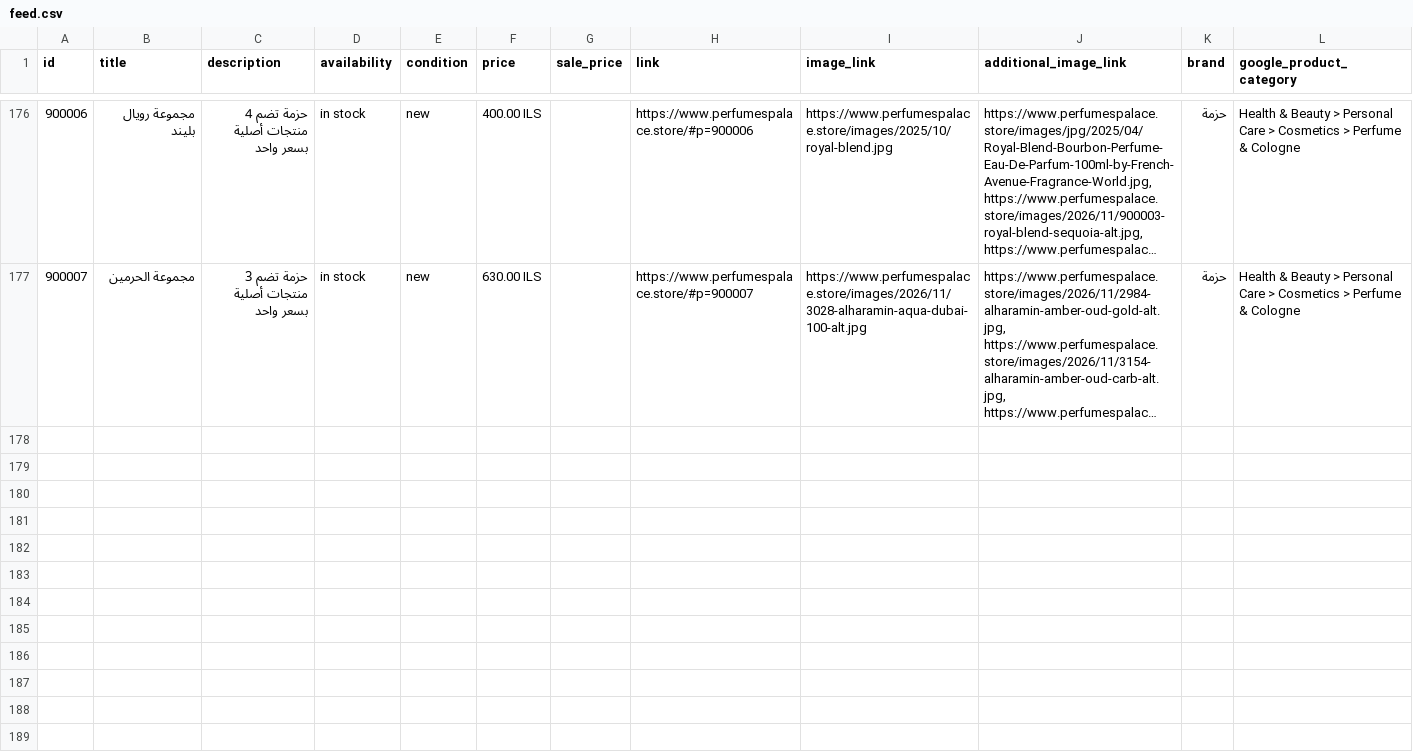
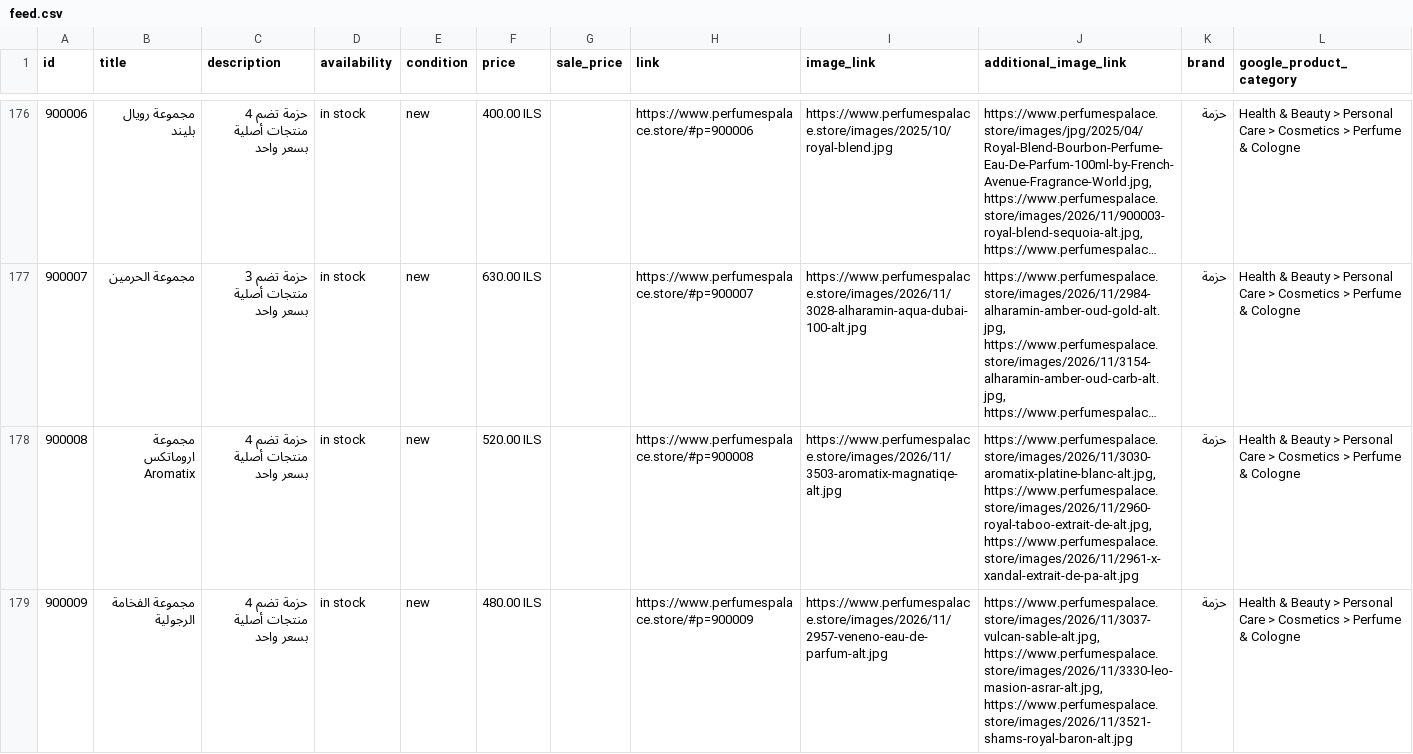
Before and after one commit to blabadi/perfumespalace-store, a CSV file: feed.csv, drawn as a sheet; only a part is shown, gaps mark what is left out; long unchanged cells end in …; the diff names each change by its address in the sheet, - before the commit and + after, or states it on an @@ line.

Commit message:
Update 3 product(s) from the admin page
- new bundle: مجموعة اروماتكس Aromatix (4 items)
- new bundle: مجموعة الفخامة و الجاذبية (4 items)
- مجموعة الفخامة الرجولية (name: مجموعة الفخامة و الجاذبية -> مجموعة الفخامة الرجولية; visibility: back to the default rule)

```diff
--- a/feed.csv
+++ b/feed.csv
+row 178: 900008 | مجموعة اروماتكس Aromatix | حزمة تضم 4 منتجات أصلية بسعر واحد | in stock | new | 520.00 ILS |  | https://www.perfumespalace.store/#p=900008 | https://www.perfumespalace.store/images/2026/11/3503-aromatix-magnatiqe-alt.jpg | https://www.perfumespalace.store/images/2026/11/3030-aromatix-platine-blanc-alt.jpg, https://www.perfumespalace.store/images/2026/11/2960-royal-taboo-extrait-de-alt.jpg, https://www.perfumespalace.store/images/2026/11/2961-x-xandal-extrait-de-pa-alt.jpg | حزمة | Health & Beauty > Personal Care > Cosmetics > Perfume & Cologne
+row 179: 900009 | مجموعة الفخامة الرجولية | حزمة تضم 4 منتجات أصلية بسعر واحد | in stock | new | 480.00 ILS |  | https://www.perfumespalace.store/#p=900009 | https://www.perfumespalace.store/images/2026/11/2957-veneno-eau-de-parfum-alt.jpg | https://www.perfumespalace.store/images/2026/11/3037-vulcan-sable-alt.jpg, https://www.perfumespalace.store/images/2026/11/3330-leo-masion-asrar-alt.jpg, https://www.perfumespalace.store/images/2026/11/3521-shams-royal-baron-alt.jpg | حزمة | Health & Beauty > Personal Care > Cosmetics > Perfume & Cologne
```
Also changed, not shown: 3 other files.
